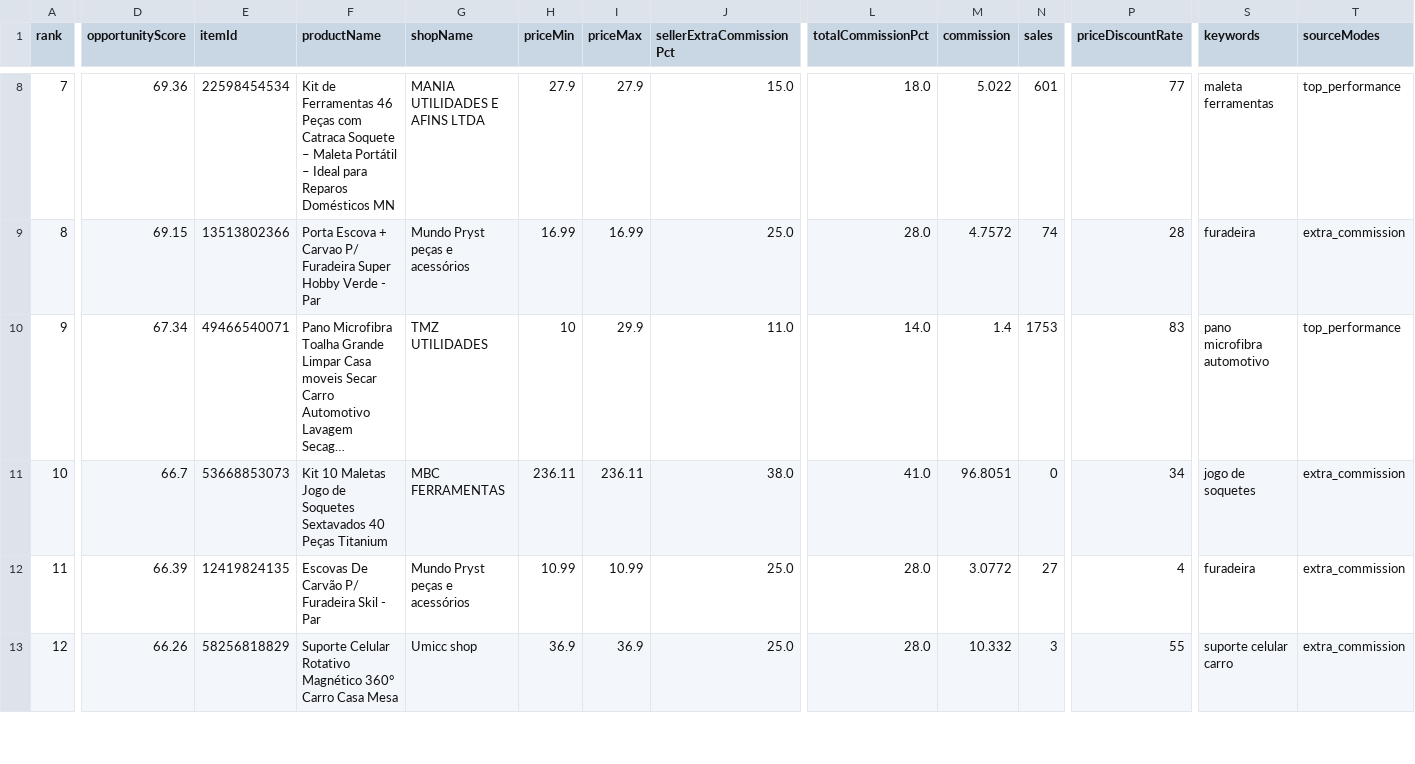
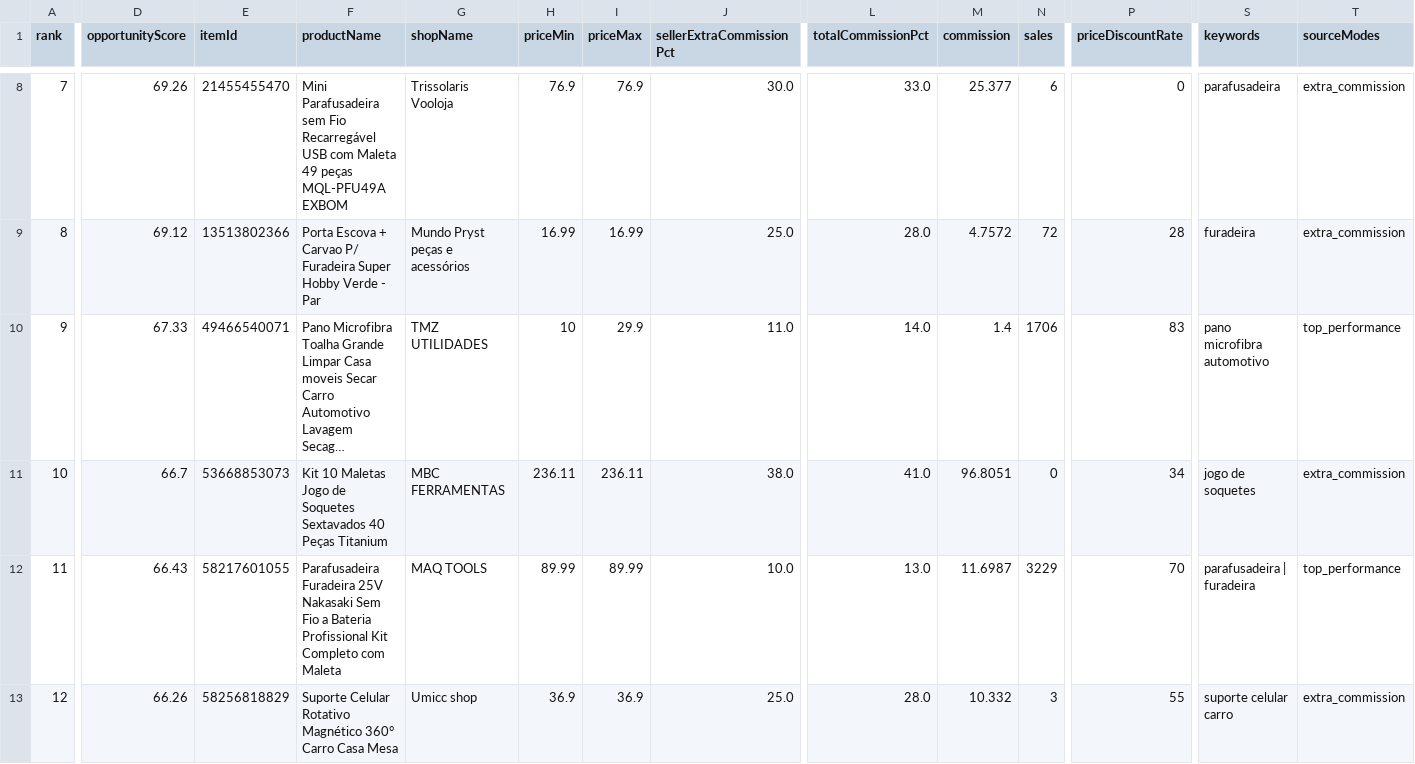
Before and after one commit to adelrib27/blogger-automation1, a CSV file: oficina_garagem/data/shopee_oportunidades/ranking.csv, drawn as a sheet; only a part is shown, gaps mark what is left out; long unchanged cells end in …; the diff covers the shown part only; the diff names each change by its address in the sheet, - before the commit and + after, or states it on an @@ line.

```diff
--- a/oficina_garagem/data/shopee_oportunidades/ranking.csv
+++ b/oficina_garagem/data/shopee_oportunidades/ranking.csv
-D8 (opportunityScore): 69.36
+D8 (opportunityScore): 69.26
-E8 (itemId): 22598454534
+E8 (itemId): 21455455470
-F8 (productName): Kit de Ferramentas 46 Peças com Catraca Soquete – Maleta Portátil – Ideal para Reparos Domésticos MN
+F8 (productName): Mini Parafusadeira sem Fio Recarregável USB com Maleta 49 peças MQL-PFU49A EXBOM
-G8 (shopName): MANIA UTILIDADES E AFINS LTDA
+G8 (shopName): Trissolaris Vooloja
-H8 (priceMin): 27.9
+H8 (priceMin): 76.9
-I8 (priceMax): 27.9
+I8 (priceMax): 76.9
-J8 (sellerExtraCommissionPct): 15.0
+J8 (sellerExtraCommissionPct): 30.0
-L8 (totalCommissionPct): 18.0
+L8 (totalCommissionPct): 33.0
-M8 (commission): 5.022
+M8 (commission): 25.377
-N8 (sales): 601
+N8 (sales): 6
-P8 (priceDiscountRate): 77
+P8 (priceDiscountRate): 0
-S8 (keywords): maleta ferramentas
+S8 (keywords): parafusadeira
-T8 (sourceModes): top_performance
+T8 (sourceModes): extra_commission
-D9 (opportunityScore): 69.15
+D9 (opportunityScore): 69.12
-N9 (sales): 74
+N9 (sales): 72
-D10 (opportunityScore): 67.34
+D10 (opportunityScore): 67.33
-N10 (sales): 1753
+N10 (sales): 1706
-D12 (opportunityScore): 66.39
+D12 (opportunityScore): 66.43
-E12 (itemId): 12419824135
+E12 (itemId): 58217601055
-F12 (productName): Escovas De Carvão P/ Furadeira Skil - Par
+F12 (productName): Parafusadeira Furadeira 25V Nakasaki Sem Fio a Bateria Profissional Kit Completo com Maleta
-G12 (shopName): Mundo Pryst peças e acessórios
+G12 (shopName): MAQ TOOLS
-H12 (priceMin): 10.99
+H12 (priceMin): 89.99
-I12 (priceMax): 10.99
+I12 (priceMax): 89.99
-J12 (sellerExtraCommissionPct): 25.0
+J12 (sellerExtraCommissionPct): 10.0
-L12 (totalCommissionPct): 28.0
+L12 (totalCommissionPct): 13.0
-M12 (commission): 3.0772
+M12 (commission): 11.6987
-N12 (sales): 27
+N12 (sales): 3229
-P12 (priceDiscountRate): 4
+P12 (priceDiscountRate): 70
-S12 (keywords): furadeira
+S12 (keywords): parafusadeira | furadeira
-T12 (sourceModes): extra_commission
+T12 (sourceModes): top_performance
```
Also changed, not shown: 144 edited cells elsewhere in this file, 7 other files.
